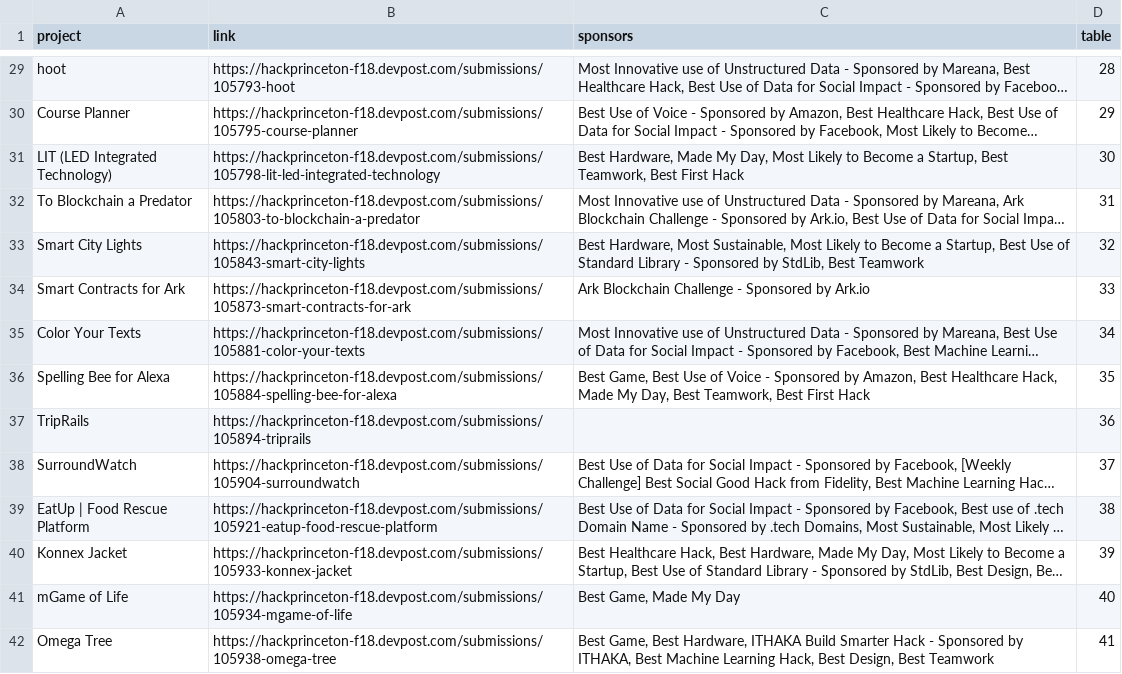
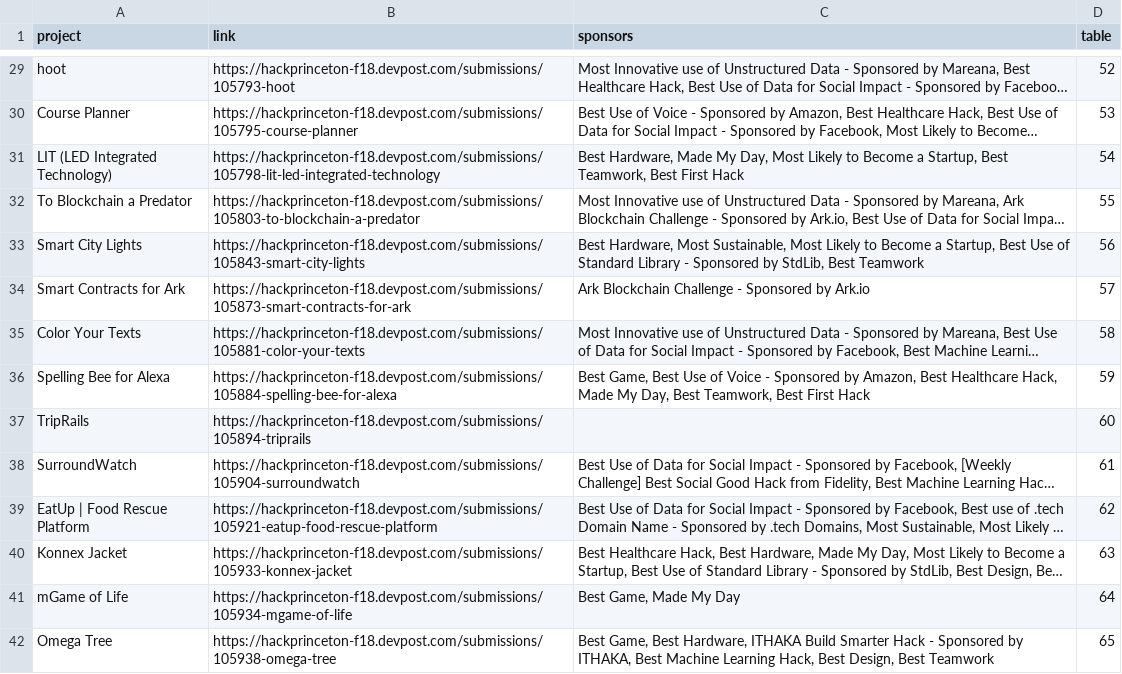
Before and after one commit to daddyv/expo, a CSV file: data/data.csv, drawn as a sheet; only a part is shown, gaps mark what is left out; long unchanged cells end in …; the diff covers the shown part only; the diff names each change by its address in the sheet, - before the commit and + after, or states it on an @@ line.

```diff
--- a/data/data.csv
+++ b/data/data.csv
-D29 (table): 28
+D29 (table): 52
-D30 (table): 29
+D30 (table): 53
-D31 (table): 30
+D31 (table): 54
-D32 (table): 31
+D32 (table): 55
-D33 (table): 32
+D33 (table): 56
-D34 (table): 33
+D34 (table): 57
-D35 (table): 34
+D35 (table): 58
-D36 (table): 35
+D36 (table): 59
-D37 (table): 36
+D37 (table): 60
-D38 (table): 37
+D38 (table): 61
-D39 (table): 38
+D39 (table): 62
-D40 (table): 39
+D40 (table): 63
-D41 (table): 40
+D41 (table): 64
-D42 (table): 41
+D42 (table): 65
```
Also changed, not shown: 51 edited cells elsewhere in this file, 1 other file.
